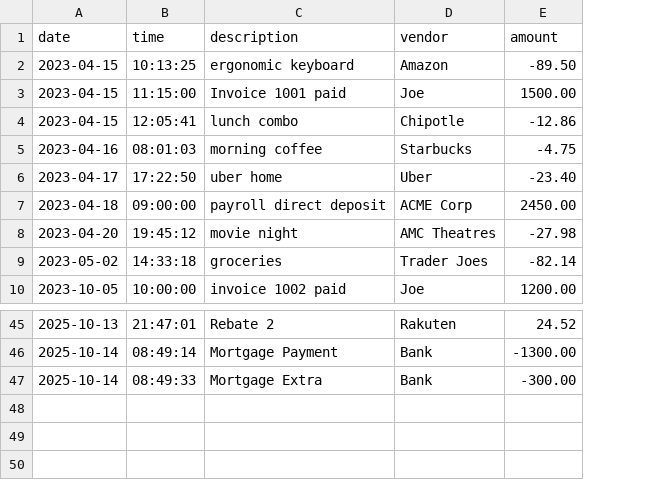
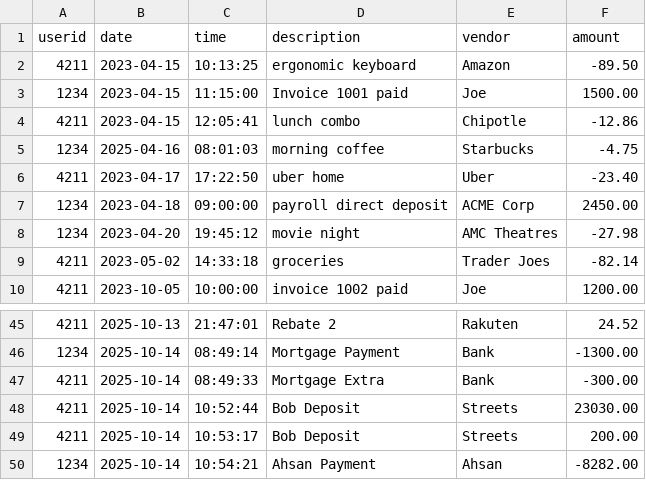
Before and after one commit to Ahsan725/AccountingLedgerApplication, a CSV file: transactions.csv, drawn as a sheet; only a part is shown, gaps mark what is left out; addresses are those after the commit; the diff names each change by its address in the sheet, - before the commit and + after, or states it on an @@ line.

```diff
--- a/transactions.csv
+++ b/transactions.csv
+column A (userid), rows 2-10: 4211 | 1234 | 4211 | 1234 | 4211 | 1234 | 1234 | 4211 | 4211; rows 45-47: 4211 | 1234 | 4211
-B5 (date): 2023-04-16
+B5 (date): 2025-04-16
+row 48: 4211 | 2025-10-14 | 10:52:44 | Bob Deposit | Streets | 23030.00
+row 49: 4211 | 2025-10-14 | 10:53:17 | Bob Deposit | Streets | 200.00
+row 50: 1234 | 2025-10-14 | 10:54:21 | Ahsan Payment | Ahsan | -8282.00
```
Also changed, not shown: 3 other files.
